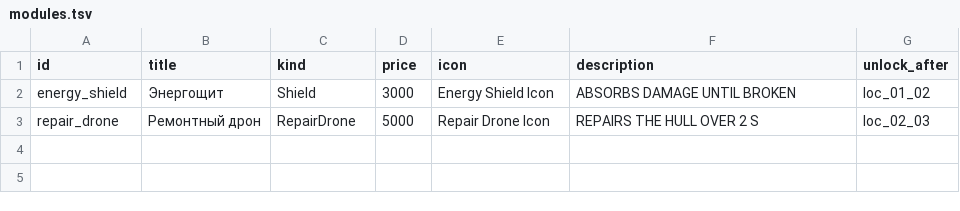
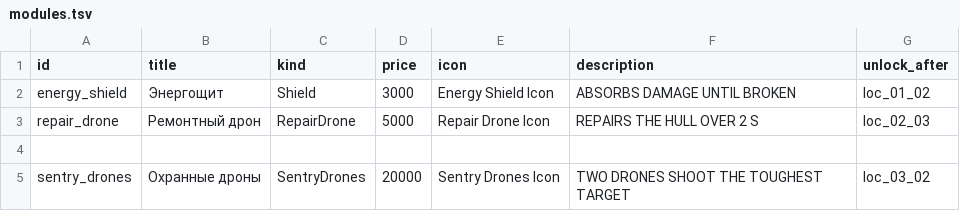
Before and after one commit to BarVit/UnityHomeWorks, a TSV file: Flappy Terminator/Assets/Data/Tables/modules.tsv, drawn as a sheet.

```diff
--- a/Flappy Terminator/Assets/Data/Tables/modules.tsv
+++ b/Flappy Terminator/Assets/Data/Tables/modules.tsv
@@ -3 +3,3 @@ energy_shield	Энергощит	Shield	3000	Energy Shield Icon	ABSORBS DAMAGE U
 repair_drone	Ремонтный дрон	RepairDrone	5000	Repair Drone Icon	REPAIRS THE HULL OVER 2 S	loc_02_03
+
+sentry_drones	Охранные дроны	SentryDrones	20000	Sentry Drones Icon	TWO DRONES SHOOT THE TOUGHEST TARGET	loc_03_02
```
Also changed, not shown: Flappy Terminator/Assets/Data/Tables/module_upgrades.tsv, 31 other files.
